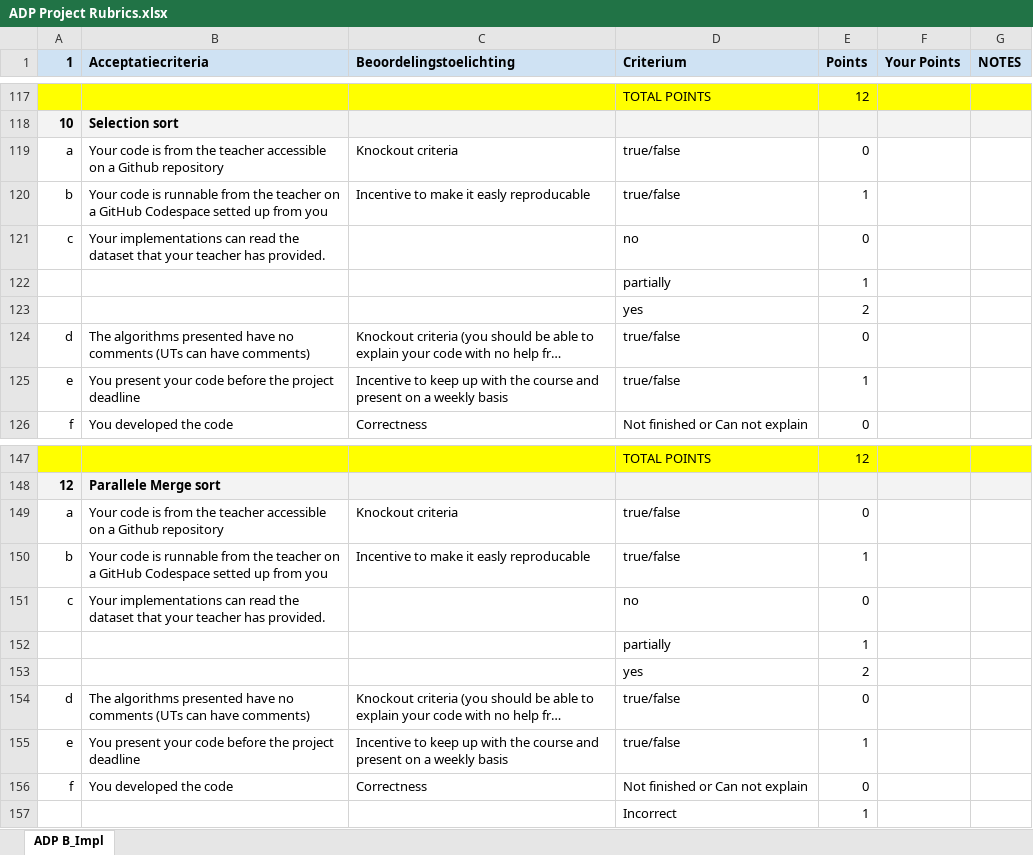
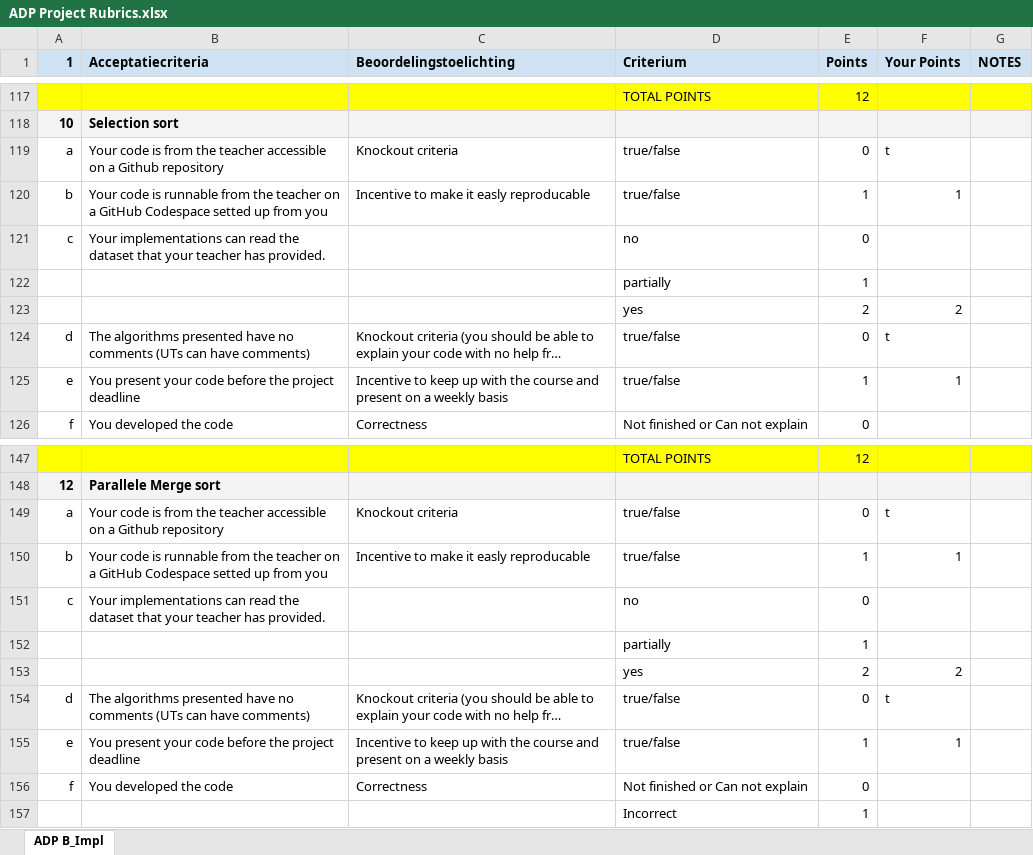
Before and after one commit to RoyvanEmpel/ADP, an Excel workbook: ADP Project Rubrics.xlsx, sheet ADP B_Impl, drawn as a sheet; only a part is shown, gaps mark what is left out; long unchanged cells end in …; values as stored, in another font and other column widths than the file's, no borders; the diff names each change by its address in the sheet, - before the commit and + after, or states it on an @@ line.

```diff
--- a/ADP Project Rubrics.xlsx (sheet ADP B_Impl)
+++ b/ADP Project Rubrics.xlsx (sheet ADP B_Impl)
-F119 (Your Points): (empty)
+F119 (Your Points): t
-F120 (Your Points): (empty)
+F120 (Your Points): 1
-F123 (Your Points): (empty)
+F123 (Your Points): 2
-F124 (Your Points): (empty)
+F124 (Your Points): t
-F125 (Your Points): (empty)
+F125 (Your Points): 1
-F149 (Your Points): (empty)
+F149 (Your Points): t
-F150 (Your Points): (empty)
+F150 (Your Points): 1
-F153 (Your Points): (empty)
+F153 (Your Points): 2
-F154 (Your Points): (empty)
+F154 (Your Points): t
-F155 (Your Points): (empty)
+F155 (Your Points): 1
```
Also changed, not shown: 1 other file.
